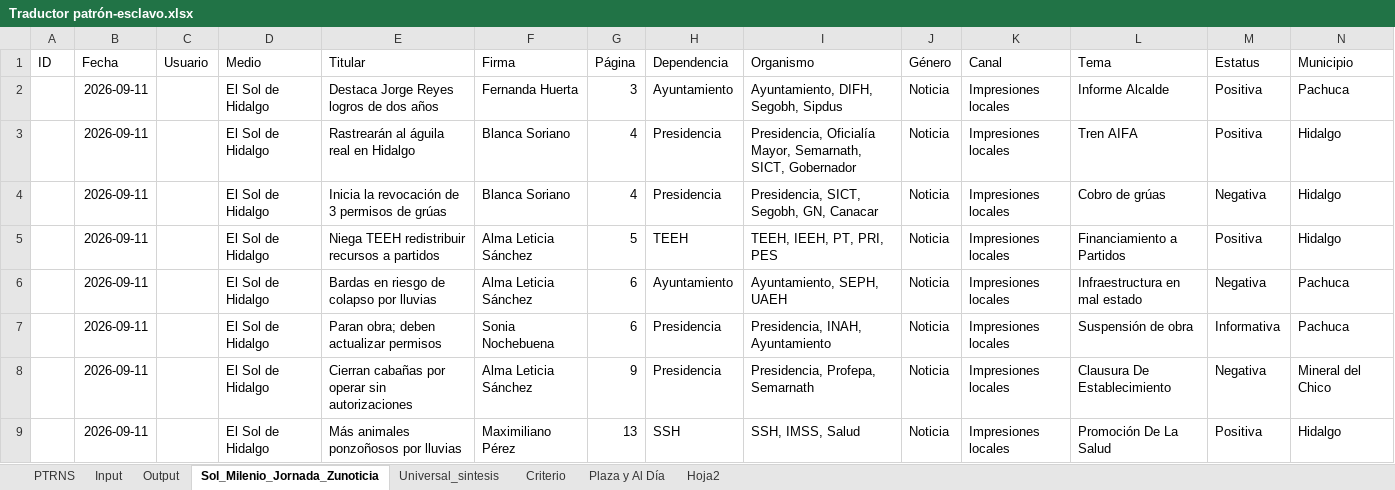
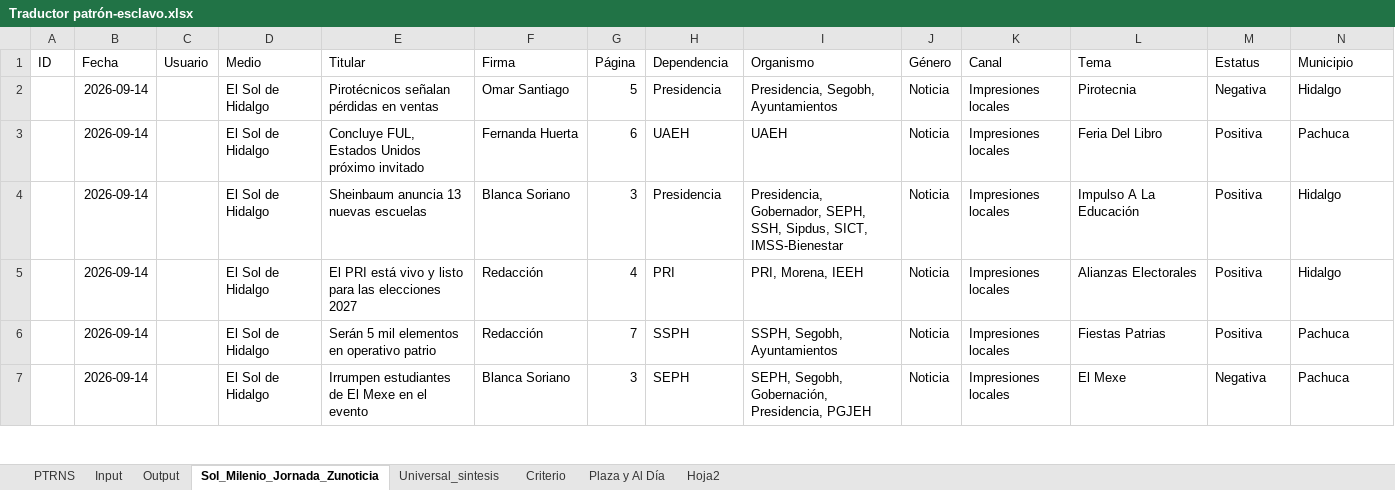
Before and after one commit to thelonious9/capturanotas, an Excel workbook: Traductor patrón-esclavo.xlsx, sheet Sol_Milenio_Jornada_Zunoticia, drawn as a sheet; only a part is shown; values as stored, in another font and other column widths than the file's, no borders; table styles not drawn; removed rows and columns are numbered as before the commit, all else as after; the diff covers the shown part only; the diff names each change by its address in the sheet, - before the commit and + after, or states it on an @@ line.

```diff
--- a/Traductor patrón-esclavo.xlsx (sheet Sol_Milenio_Jornada_Zunoticia)
+++ b/Traductor patrón-esclavo.xlsx (sheet Sol_Milenio_Jornada_Zunoticia)
+row 2:  | 2026-09-14 |  | El Sol de Hidalgo | Pirotécnicos señalan pérdidas en ventas | Omar Santiago | 5 | Presidencia | Presidencia, Segobh, Ayuntamientos | Noticia | Impresiones locales | Pirotecnia | Negativa | Hidalgo
-B3:B5 (Fecha): 2026-09-11
+B3:B5 (Fecha): 2026-09-14
-E3 (Titular): Destaca Jorge Reyes logros de dos años
+E3 (Titular): Concluye FUL, Estados Unidos próximo invitado
-G3 (Página): 3
+G3 (Página): 6
-H3 (Dependencia): Ayuntamiento
+H3 (Dependencia): UAEH
-I3 (Organismo): Ayuntamiento, DIFH, Segobh, Sipdus
+I3 (Organismo): UAEH
-L3 (Tema): Informe Alcalde
+L3 (Tema): Feria Del Libro
-E4 (Titular): Rastrearán al águila real en Hidalgo
+E4 (Titular): Sheinbaum anuncia 13 nuevas escuelas
-G4 (Página): 4
+G4 (Página): 3
-I4 (Organismo): Presidencia, Oficialía Mayor, Semarnath, SICT, Gobernador
+I4 (Organismo): Presidencia, Gobernador, SEPH, SSH, Sipdus, SICT, IMSS-Bienestar
-L4 (Tema): Tren AIFA
+L4 (Tema): Impulso A La Educación
-E5 (Titular): Inicia la revocación de 3 permisos de grúas
+E5 (Titular): El PRI está vivo y listo para las elecciones 2027
-F5 (Firma): Blanca Soriano
+F5 (Firma): Redacción
-H5 (Dependencia): Presidencia
+H5 (Dependencia): PRI
-I5 (Organismo): Presidencia, SICT, Segobh, GN, Canacar
+I5 (Organismo): PRI, Morena, IEEH
-L5 (Tema): Cobro de grúas
+L5 (Tema): Alianzas Electorales
-M5 (Estatus): Negativa
+M5 (Estatus): Positiva
-row 5:  | 2026-09-11 |  | El Sol de Hidalgo | Niega TEEH redistribuir recursos a partidos | Alma Leticia Sánchez | 5 | TEEH | TEEH, IEEH, PT, PRI, PES | Noticia | Impresiones locales | Financiamiento a Partidos | Positiva | Hidalgo
+row 6:  | 2026-09-14 |  | El Sol de Hidalgo | Serán 5 mil elementos en operativo patrio | Redacción | 7 | SSPH | SSPH, Segobh, Ayuntamientos | Noticia | Impresiones locales | Fiestas Patrias | Positiva | Pachuca
-B7 (Fecha): 2026-09-11
+B7 (Fecha): 2026-09-14
-E7 (Titular): Bardas en riesgo de colapso por lluvias
+E7 (Titular): Irrumpen estudiantes de El Mexe en el evento
-F7 (Firma): Alma Leticia Sánchez
+F7 (Firma): Blanca Soriano
-G7 (Página): 6
+G7 (Página): 3
-H7 (Dependencia): Ayuntamiento
+H7 (Dependencia): SEPH
-I7 (Organismo): Ayuntamiento, SEPH, UAEH
+I7 (Organismo): SEPH, Segobh, Gobernación, Presidencia, PGJEH
-L7 (Tema): Infraestructura en mal estado
+L7 (Tema): El Mexe
-row 7:  | 2026-09-11 |  | El Sol de Hidalgo | Paran obra; deben actualizar permisos | Sonia Nochebuena | 6 | Presidencia | Presidencia, INAH, Ayuntamiento | Noticia | Impresiones locales | Suspensión de obra | Informativa | Pachuca
-row 8:  | 2026-09-11 |  | El Sol de Hidalgo | Cierran cabañas por operar sin autorizaciones | Alma Leticia Sánchez | 9 | Presidencia | Presidencia, Profepa, Semarnath | Noticia | Impresiones locales | Clausura De Establecimiento | Negativa | Mineral del Chico
-row 9:  | 2026-09-11 |  | El Sol de Hidalgo | Más animales ponzoñosos por lluvias | Maximiliano Pérez | 13 | SSH | SSH, IMSS, Salud | Noticia | Impresiones locales | Promoción De La Salud | Positiva | Hidalgo
```
Also changed, not shown: 43 added rows, 3 removed rows and 74 edited cells elsewhere in this sheet, sheet Input, sheet Output, sheet PTRNS, sheet Universal_sintesis, sheet Criterio, sheet Plaza y Al Día, tABLA PARA XML.xlsx, 2 other files.
